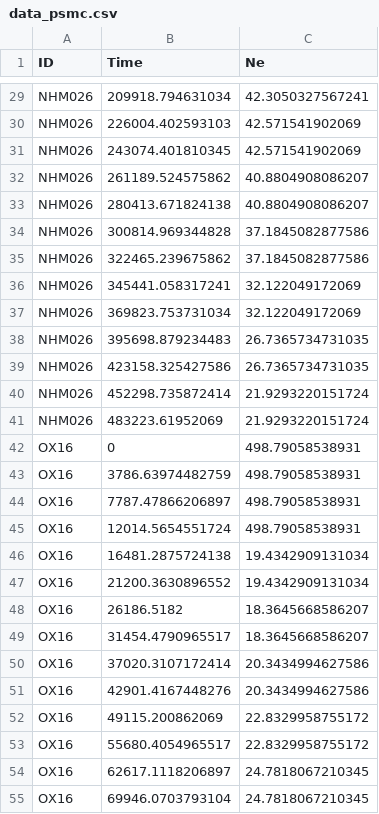
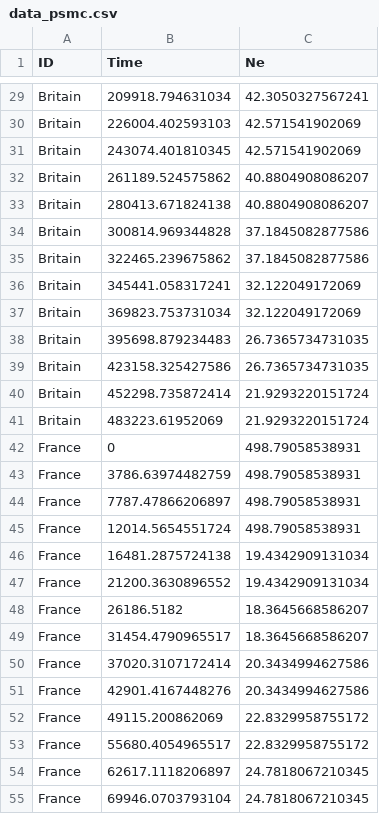
Before and after one commit to saadarif/BVW-LastDays, a CSV file: public/data/data_psmc.csv, drawn as a sheet; only a part is shown, gaps mark what is left out; the diff covers the shown part only; the diff names each change by its address in the sheet, - before the commit and + after, or states it on an @@ line.

```diff
--- a/public/data/data_psmc.csv
+++ b/public/data/data_psmc.csv
-A29:A41 (ID): NHM026
+A29:A41 (ID): Britain
-A42:A55 (ID): OX16
+A42:A55 (ID): France
```
Also changed, not shown: 52 edited cells elsewhere in this file, 3 other files.
